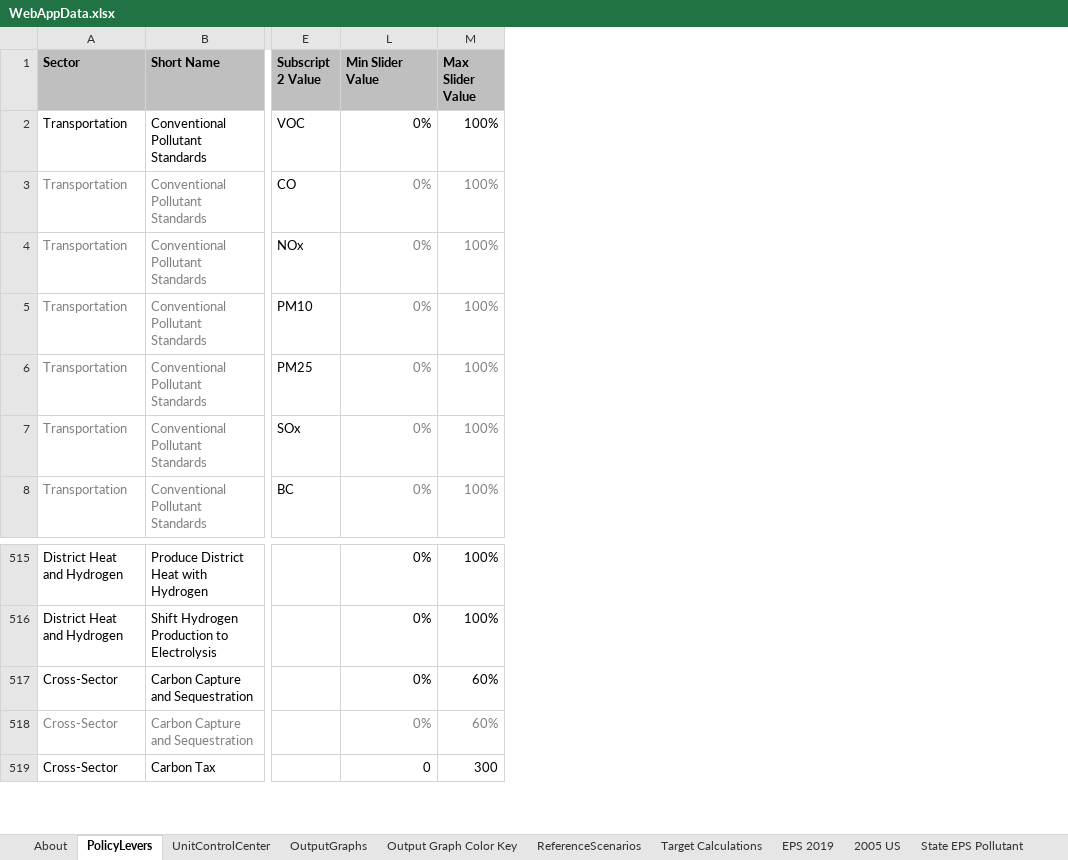
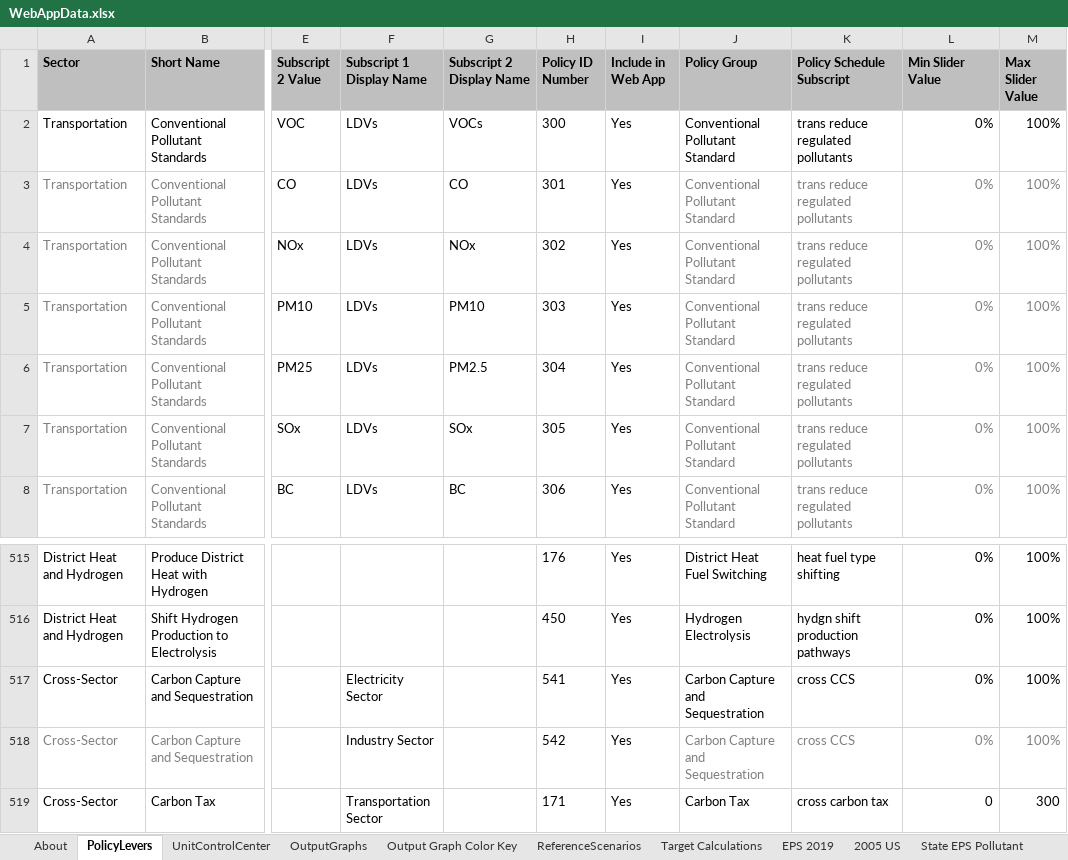
Before and after one commit to EnergyInnovation/eps-virginia, an Excel workbook: WebAppData.xlsx, sheet PolicyLevers, drawn as a sheet; only a part is shown, gaps mark what is left out; values as stored, in another font and other column widths than the file's, no borders; conditional formats not drawn; the diff names each change by its address in the sheet, - before the commit and + after, or states it on an @@ line.

Commit message:
Updated 1.5 scenario to take out minor fuels and updated webapp

```diff
--- a/WebAppData.xlsx (sheet PolicyLevers)
+++ b/WebAppData.xlsx (sheet PolicyLevers)
@@ column F (Subscript 1 Display Name) unhidden, rows 2-8: all LDVs; rows 517-519: Electricity Sector | Industry Sector | Transportation Sector @@
@@ column G (Subscript 2 Display Name) unhidden, rows 2-8: VOCs | CO | NOx | PM10 | PM2.5 | SOx | BC @@
@@ column H (Policy ID Number) unhidden, rows 2-8: 300 | 301 | 302 | 303 | 304 | 305 | 306; rows 515-519: 176 | 450 | 541 | 542 | 171 @@
@@ column I (Include in Web App) unhidden, rows 2-8: all Yes; rows 515-519: all Yes @@
@@ column J (Policy Group) unhidden, rows 2-8: all Conventional Pollutant Standard; rows 515-519: District Heat Fuel Switching | Hydrogen Electrolysis | Carbon Capture and Sequestration | Carbon Capture and Sequestration | Carbon Tax @@
@@ column K (Policy Schedule Subscript) unhidden, rows 2-8: all trans reduce regulated pollutants; rows 515-519: heat fuel type shifting | hydgn shift production pathways | cross CCS | cross CCS | cross carbon tax @@
-M517:M518 (Max Slider Value): 60%
+M517:M518 (Max Slider Value): 100%
```
Also changed, not shown: hidden cells, 1 other file.
